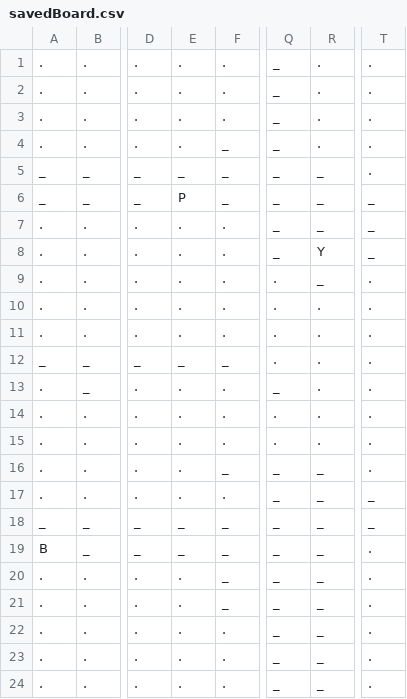
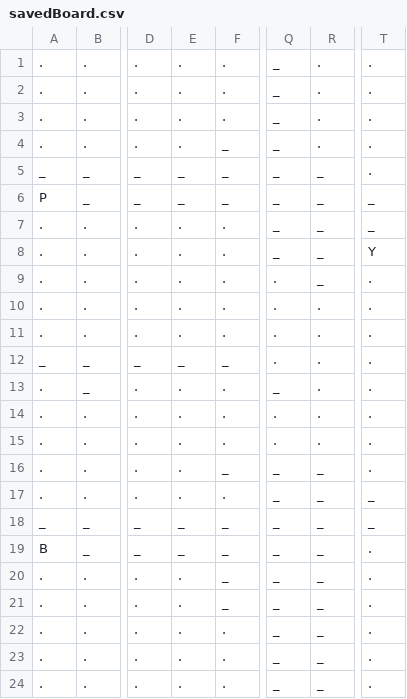
Before and after one commit to 26035/Final_Project_Clue, a CSV file: FinalProject/bin/Debug/savedBoard.csv, drawn as a sheet; only a part is shown, gaps mark what is left out; the diff names each change by its address in the sheet, - before the commit and + after, or states it on an @@ line.

```diff
--- a/FinalProject/bin/Debug/savedBoard.csv
+++ b/FinalProject/bin/Debug/savedBoard.csv
-A6: _
+A6: P
-E6: P
+E6: _
-R8: Y
+R8: _
-T8: _
+T8: Y
```
Also changed, not shown: 15 other files.
